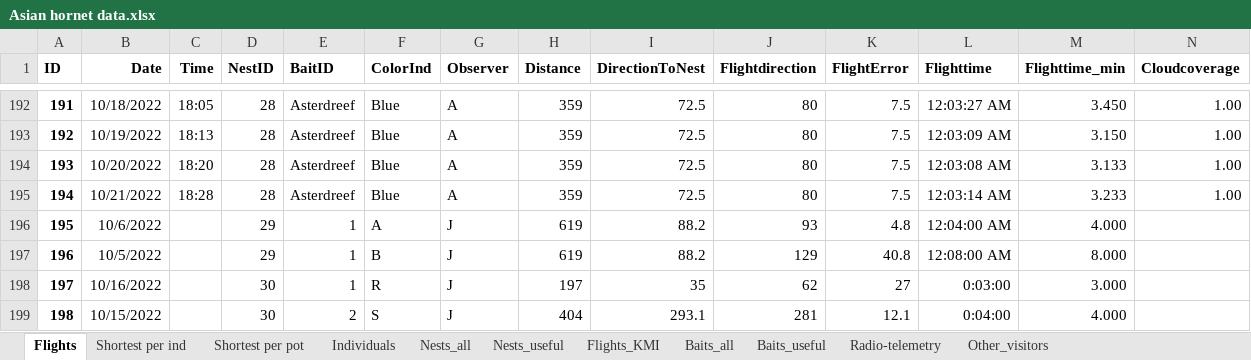
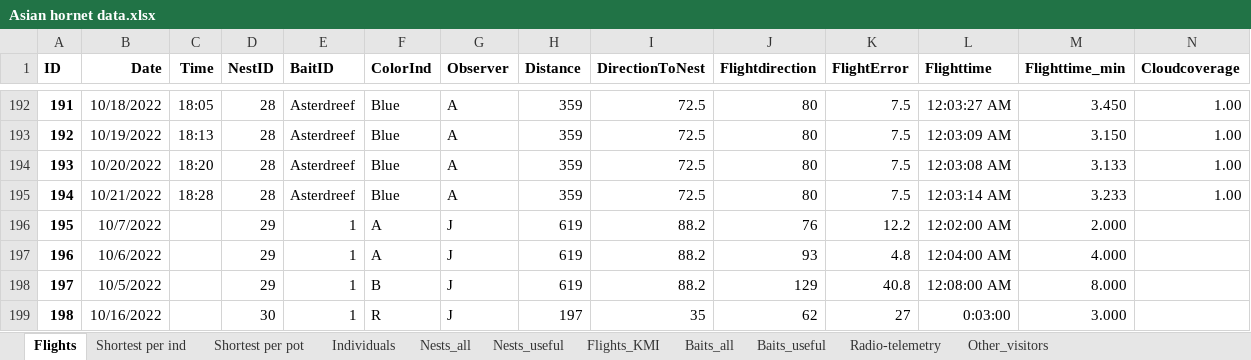
Before and after one commit to inbo/vespa_analyses, an Excel workbook: Asian hornet data.xlsx, sheet Flights, drawn as a sheet; only a part is shown, gaps mark what is left out; the shorter side is filled out with more unchanged rows; values as stored, in another font and other column widths than the file's, no borders; addresses are those after the commit; rows hold the shown columns only; the diff names each change by its address in the sheet, - before the commit and + after, or states it on an @@ line.

```diff
--- a/Asian hornet data.xlsx (sheet Flights)
+++ b/Asian hornet data.xlsx (sheet Flights)
+row 196: 195 | 10/7/2022 |  | 29 | 1 | A | J | 619 | 88.2 | 76 | 12.2 | 12:02:00 AM | 2.000
@@ column A (ID) renumbered from row 197 down @@
```
Also changed, not shown: sheet Shortest per ind, sheet Shortest per pot, formulas that keep their value, 8 other files.
